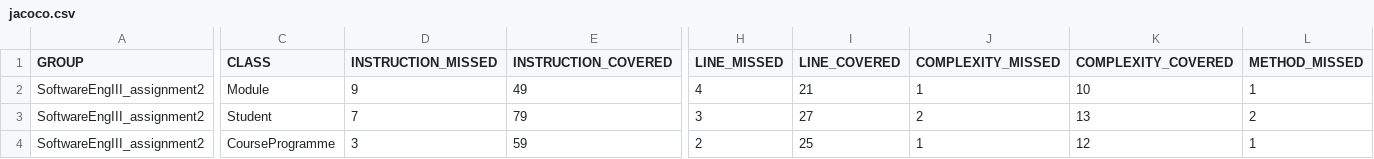
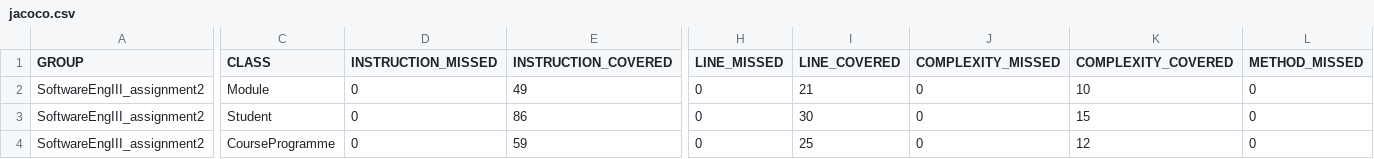
Before and after one commit to adrianf413/SoftwareEngIII_Assignment2, a CSV file: target/site/jacoco/jacoco.csv, drawn as a sheet; only a part is shown, gaps mark what is left out; the diff covers the shown part only; the diff names each change by its address in the sheet, - before the commit and + after, or states it on an @@ line.

```diff
--- a/target/site/jacoco/jacoco.csv
+++ b/target/site/jacoco/jacoco.csv
-D2 (INSTRUCTION_MISSED): 9
+D2 (INSTRUCTION_MISSED): 0
-H2 (LINE_MISSED): 4
+H2 (LINE_MISSED): 0
-J2 (COMPLEXITY_MISSED): 1
+J2 (COMPLEXITY_MISSED): 0
-L2 (METHOD_MISSED): 1
+L2 (METHOD_MISSED): 0
-D3 (INSTRUCTION_MISSED): 7
+D3 (INSTRUCTION_MISSED): 0
-E3 (INSTRUCTION_COVERED): 79
+E3 (INSTRUCTION_COVERED): 86
-H3 (LINE_MISSED): 3
+H3 (LINE_MISSED): 0
-I3 (LINE_COVERED): 27
+I3 (LINE_COVERED): 30
-J3 (COMPLEXITY_MISSED): 2
+J3 (COMPLEXITY_MISSED): 0
-K3 (COMPLEXITY_COVERED): 13
+K3 (COMPLEXITY_COVERED): 15
-L3 (METHOD_MISSED): 2
+L3 (METHOD_MISSED): 0
-D4 (INSTRUCTION_MISSED): 3
+D4 (INSTRUCTION_MISSED): 0
-H4 (LINE_MISSED): 2
+H4 (LINE_MISSED): 0
-J4 (COMPLEXITY_MISSED): 1
+J4 (COMPLEXITY_MISSED): 0
-L4 (METHOD_MISSED): 1
+L4 (METHOD_MISSED): 0
```
Also changed, not shown: 1 edited cell elsewhere in this file, 24 other files.
